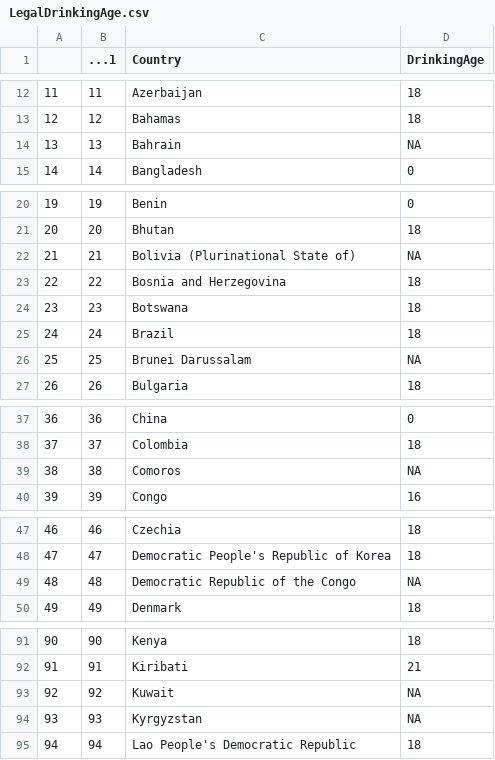
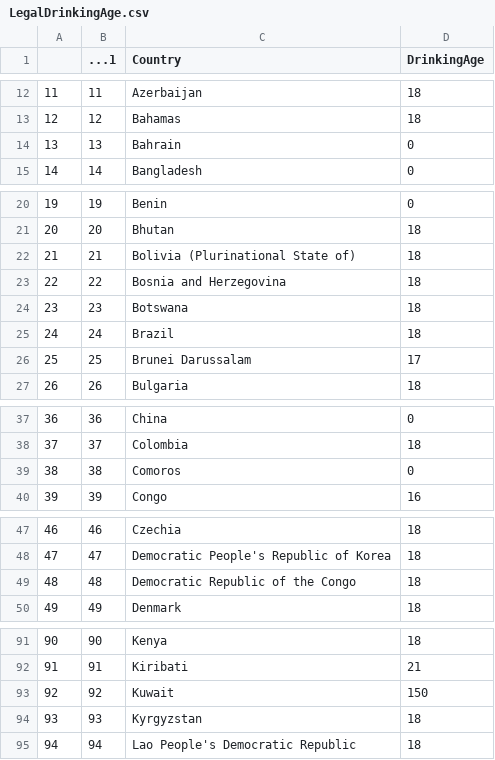
Before and after one commit to mainsm1/DAS-Final, a CSV file: LegalDrinkingAge.csv, drawn as a sheet; only a part is shown, gaps mark what is left out; the diff covers the shown part only; the diff names each change by its address in the sheet, - before the commit and + after, or states it on an @@ line.

Commit message:
Finalized&Cleaned DrinkingAge

```diff
--- a/LegalDrinkingAge.csv
+++ b/LegalDrinkingAge.csv
-D14 (DrinkingAge): NA
+D14 (DrinkingAge): 0
-D22 (DrinkingAge): NA
+D22 (DrinkingAge): 18
-D26 (DrinkingAge): NA
+D26 (DrinkingAge): 17
-D39 (DrinkingAge): NA
+D39 (DrinkingAge): 0
-D49 (DrinkingAge): NA
+D49 (DrinkingAge): 18
-D93 (DrinkingAge): NA
+D93 (DrinkingAge): 150
-D94 (DrinkingAge): NA
+D94 (DrinkingAge): 18
```
Also changed, not shown: 3 removed rows, 11 edited cells and row numbers in column A elsewhere in this file.
